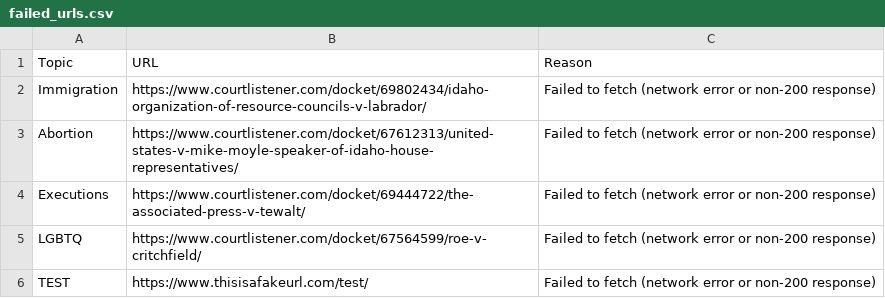
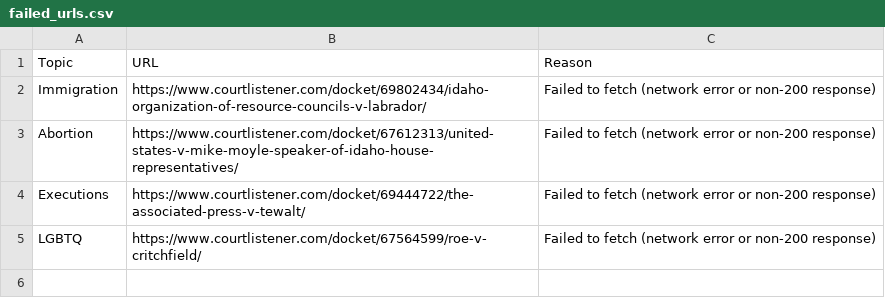
Before and after one commit to loganfinney27/IR-Court-Tracker, a CSV file: failed_urls.csv, drawn as a sheet; the diff names each change by its address in the sheet, - before the commit and + after, or states it on an @@ line.

```diff
--- a/failed_urls.csv
+++ b/failed_urls.csv
-row 6: TEST | https://www.thisisafakeurl.com/test/ | Failed to fetch (network error or non-200 response)
```
